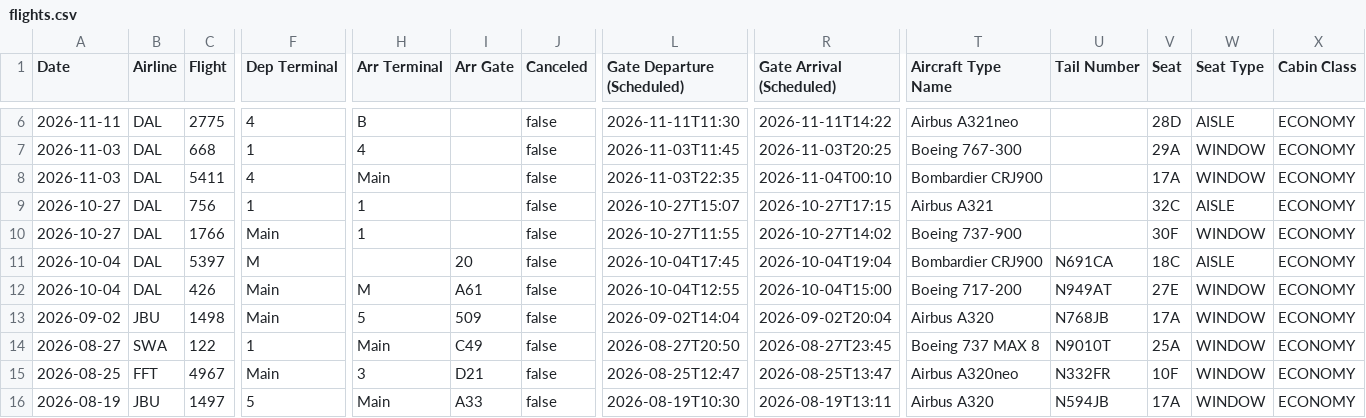
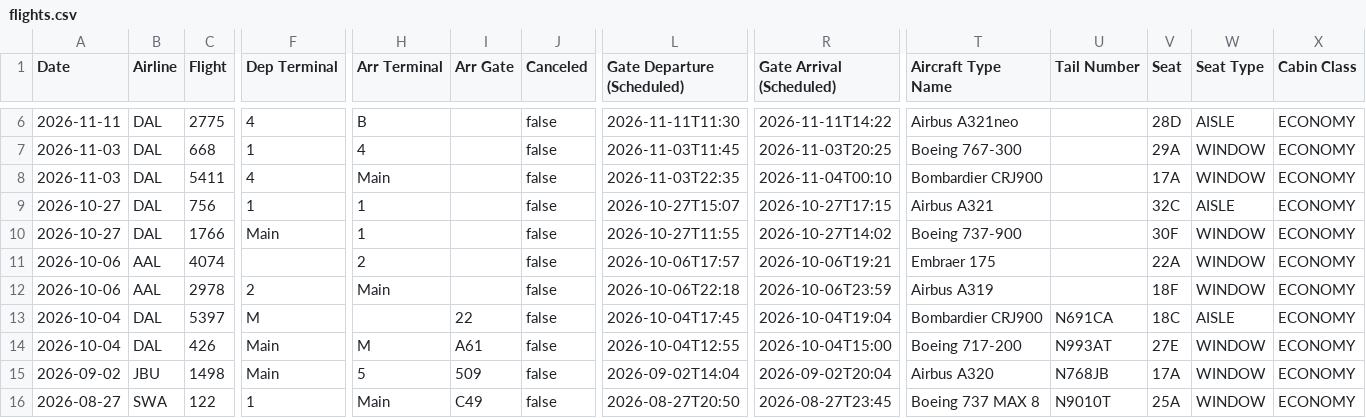
Before and after one commit to KovuTheHusky/kovu.dog, a CSV file: flights.csv, drawn as a sheet; only a part is shown, gaps mark what is left out; the shorter side is filled out with more unchanged rows; addresses are those after the commit; rows hold the shown columns only; the diff names each change by its address in the sheet, - before the commit and + after, or states it on an @@ line.

Commit message:
Update flights

```diff
--- a/flights.csv
+++ b/flights.csv
+row 11: 2026-10-06 | AAL | 4074 |  | 2 |  | false | 2026-10-06T17:57 | 2026-10-06T19:21 | Embraer 175 |  | 22A | WINDOW | ECONOMY
+row 12: 2026-10-06 | AAL | 2978 | 2 | Main |  | false | 2026-10-06T22:18 | 2026-10-06T23:59 | Airbus A319 |  | 18F | WINDOW | ECONOMY
-I13 (Arr Gate): 20
+I13 (Arr Gate): 22
-U14 (Tail Number): N949AT
+U14 (Tail Number): N993AT
```
